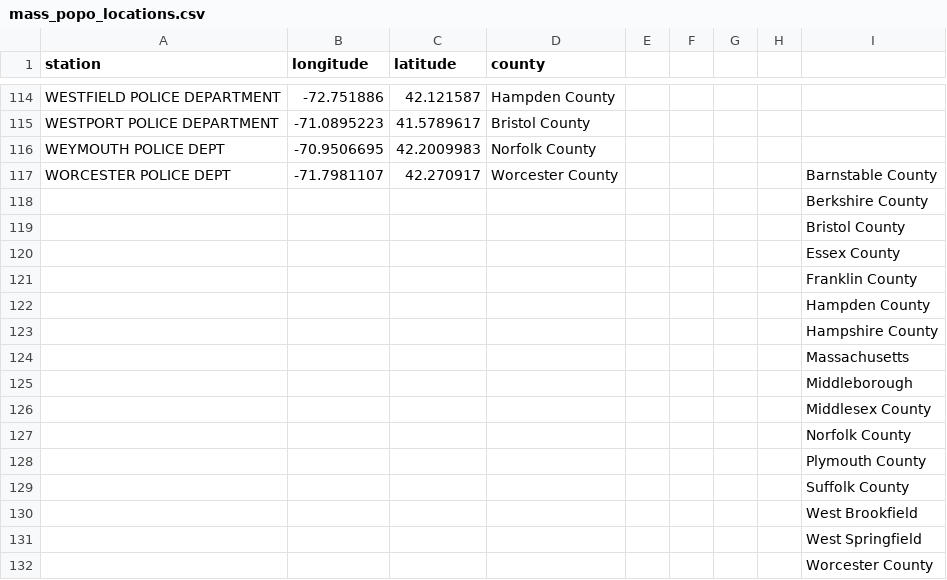
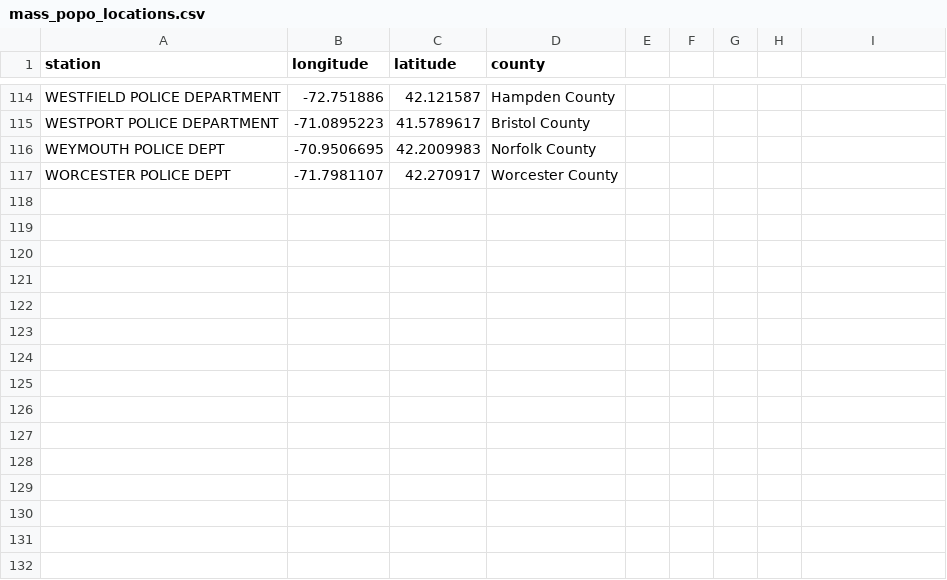
Before and after one commit to asze12/CS506_Project, a CSV file: mass_popo_locations.csv, drawn as a sheet; only a part is shown, gaps mark what is left out; the diff names each change by its address in the sheet, - before the commit and + after, or states it on an @@ line.

Commit message:
updating mass_popo_locations.csv

```diff
--- a/mass_popo_locations.csv
+++ b/mass_popo_locations.csv
-I117: Barnstable County
+I117: (empty)
-row 118:  |  |  |  |  |  |  |  | Berkshire County
-row 119:  |  |  |  |  |  |  |  | Bristol County
-row 120:  |  |  |  |  |  |  |  | Essex County
-row 121:  |  |  |  |  |  |  |  | Franklin County
-row 122:  |  |  |  |  |  |  |  | Hampden County
-row 123:  |  |  |  |  |  |  |  | Hampshire County
-row 124:  |  |  |  |  |  |  |  | Massachusetts
-row 125:  |  |  |  |  |  |  |  | Middleborough
-row 126:  |  |  |  |  |  |  |  | Middlesex County
-row 127:  |  |  |  |  |  |  |  | Norfolk County
-row 128:  |  |  |  |  |  |  |  | Plymouth County
-row 129:  |  |  |  |  |  |  |  | Suffolk County
-row 130:  |  |  |  |  |  |  |  | West Brookfield
-row 131:  |  |  |  |  |  |  |  | West Springfield
-row 132:  |  |  |  |  |  |  |  | Worcester County
```
